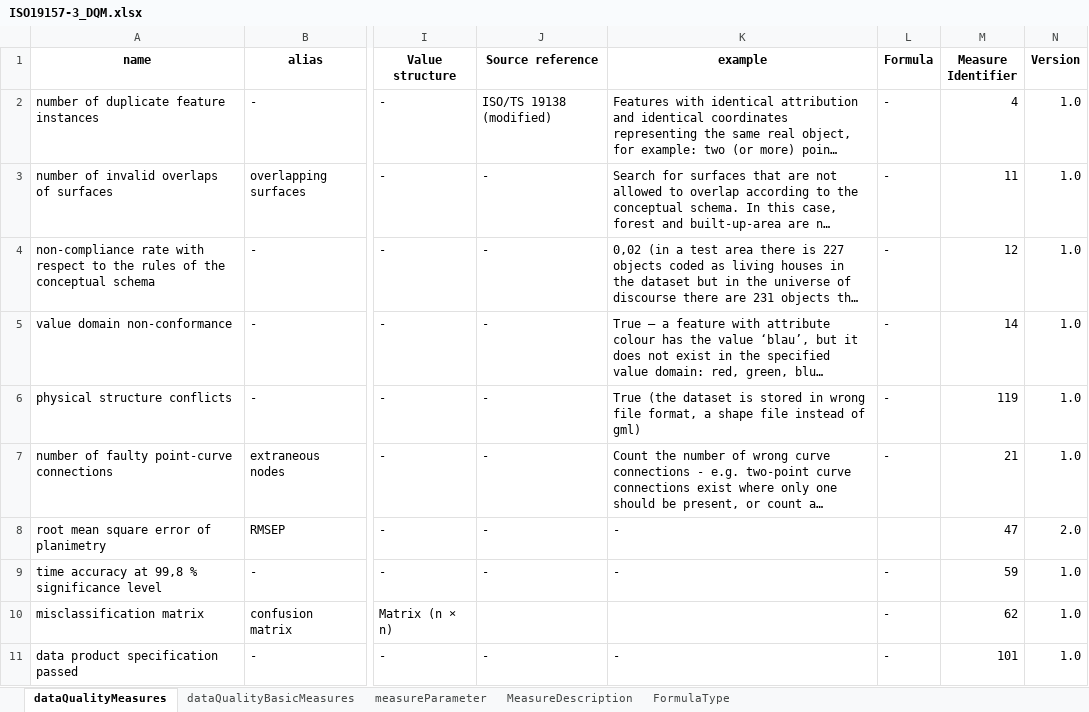
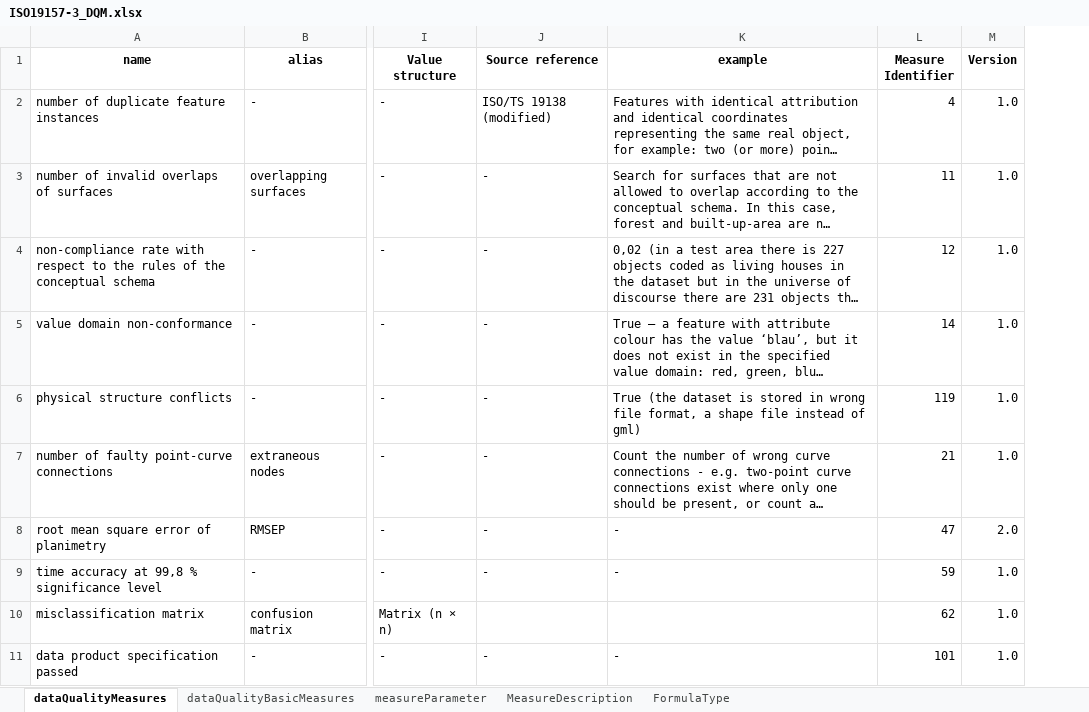
Before and after one commit to i2vana/ISO19157-3, an Excel workbook: ISO19157-3_DQM.xlsx, sheet dataQualityMeasures, drawn as a sheet; only a part is shown, gaps mark what is left out; long unchanged cells end in …; values as stored, in another font and other column widths than the file's, no borders; removed rows and columns are numbered as before the commit, all else as after; the diff covers the shown part only; the diff names each change by its address in the sheet, - before the commit and + after, or states it on an @@ line.

Commit message:
Add files via upload

```diff
--- a/ISO19157-3_DQM.xlsx (sheet dataQualityMeasures)
+++ b/ISO19157-3_DQM.xlsx (sheet dataQualityMeasures)
-column L (Formula), rows 2-11: - | - | - | - | - | - |  | - | - | -
```
Also changed, not shown: 1 added row and cell formats elsewhere in this sheet, sheet MeasureDescription, sheet FormulaType.
